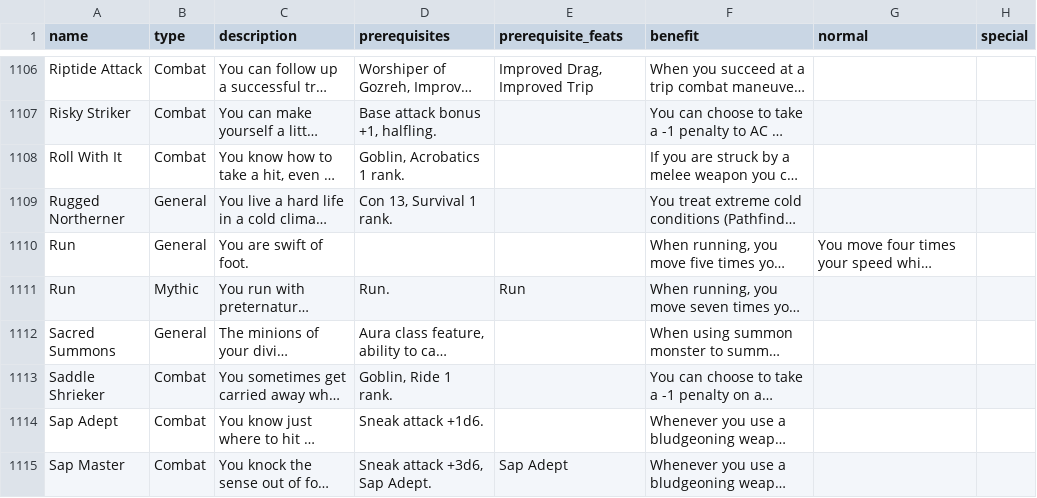
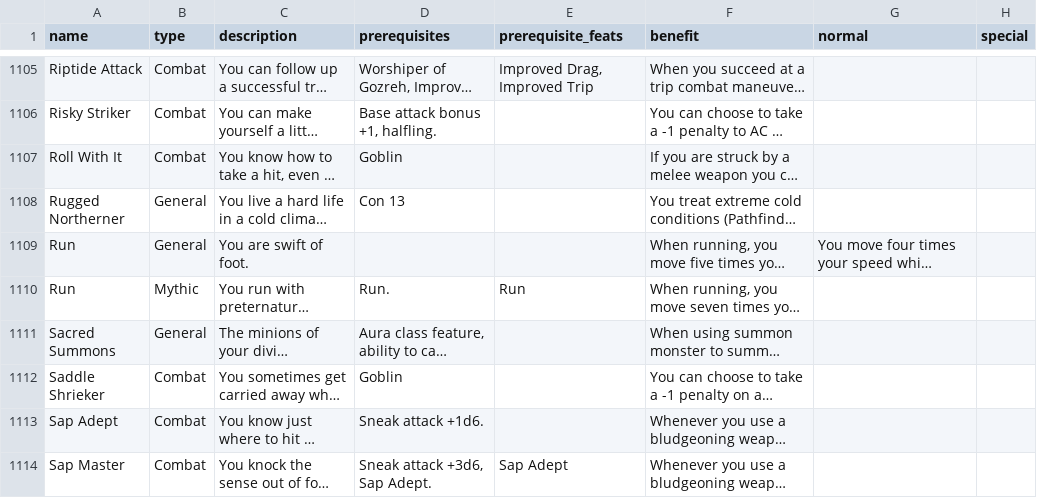
Before and after one commit to The-Data-is-a-lie/Pathfinder_Char_Creator, a CSV file: data/feats.csv, drawn as a sheet; only a part is shown, gaps mark what is left out; long unchanged cells end in …; addresses are those after the commit; the diff covers the shown part only; the diff names each change by its address in the sheet, - before the commit and + after, or states it on an @@ line.

```diff
--- a/data/feats.csv
+++ b/data/feats.csv
-D1107 (prerequisites): Goblin, Acrobatics 1 rank.
+D1107 (prerequisites): Goblin
-D1108 (prerequisites): Con 13, Survival 1 rank.
+D1108 (prerequisites): Con 13
-D1112 (prerequisites): Goblin, Ride 1 rank.
+D1112 (prerequisites): Goblin
```
Also changed, not shown: 2 added rows, 1 removed row and 73 edited cells elsewhere in this file, 4 other files.
